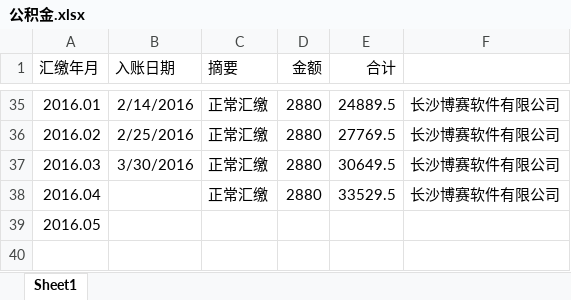
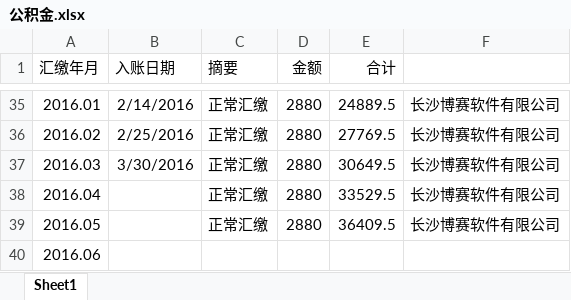
Before and after one commit to cnmud/832588m1pwG22w5t74PT0odv657C7m, an Excel workbook: 我的家/公积金.xlsx, sheet Sheet1, drawn as a sheet; only a part is shown, gaps mark what is left out; values as stored, in another font and other column widths than the file's, no borders; addresses are those after the commit; the diff names each change by its address in the sheet, - before the commit and + after, or states it on an @@ line.

```diff
--- a/我的家/公积金.xlsx (sheet Sheet1)
+++ b/我的家/公积金.xlsx (sheet Sheet1)
+row 39: 2016.05 |  | 正常汇缴 | 2880 | 36409.5 | 长沙博赛软件有限公司
@@ column A (汇缴年月) renumbered from row 40 down @@
```
Also changed, not shown: 1 other file.
